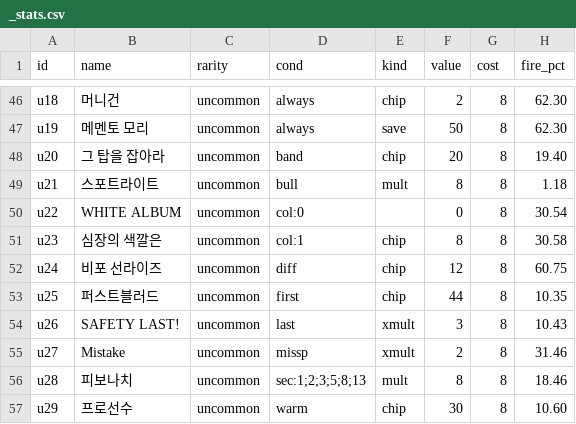
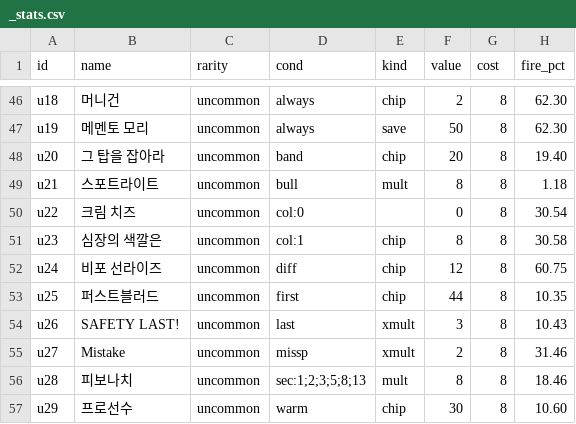
Before and after one commit to GGbong69/test-03, a CSV file: data/_stats.csv, drawn as a sheet; only a part is shown, gaps mark what is left out; the diff names each change by its address in the sheet, - before the commit and + after, or states it on an @@ line.

```diff
--- a/data/_stats.csv
+++ b/data/_stats.csv
-B50 (name): WHITE ALBUM
+B50 (name): 크림 치즈
```
Also changed, not shown: data/items.csv, 9 other files.
